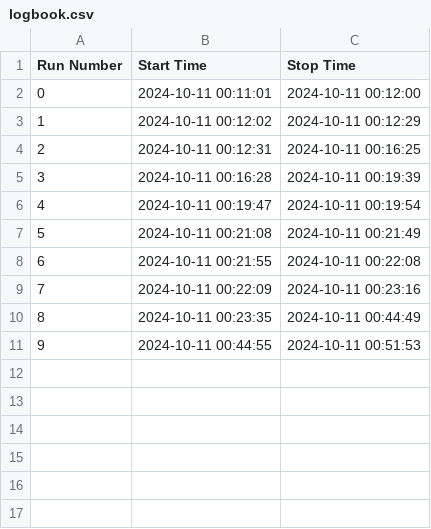
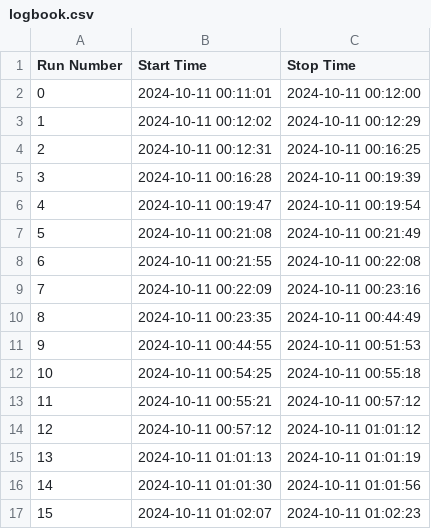
Before and after one commit to skowrons94/WebDAQ, a CSV file: server/logbook.csv, drawn as a sheet; the diff names each change by its address in the sheet, - before the commit and + after, or states it on an @@ line.

```diff
--- a/server/logbook.csv
+++ b/server/logbook.csv
+row 12: 10 | 2024-10-11 00:54:25 | 2024-10-11 00:55:18
+row 13: 11 | 2024-10-11 00:55:21 | 2024-10-11 00:57:12
+row 14: 12 | 2024-10-11 00:57:12 | 2024-10-11 01:01:12
+row 15: 13 | 2024-10-11 01:01:13 | 2024-10-11 01:01:19
+row 16: 14 | 2024-10-11 01:01:30 | 2024-10-11 01:01:56
+row 17: 15 | 2024-10-11 01:02:07 | 2024-10-11 01:02:23
```
Also changed, not shown: 2 other files.
